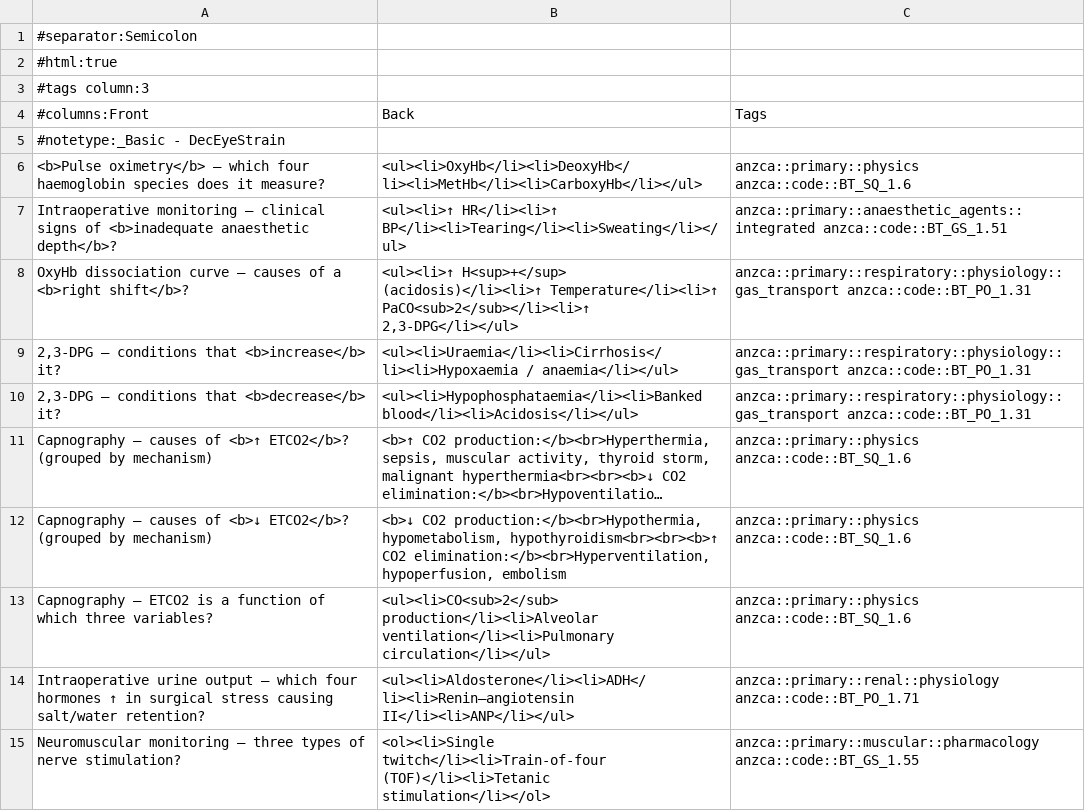
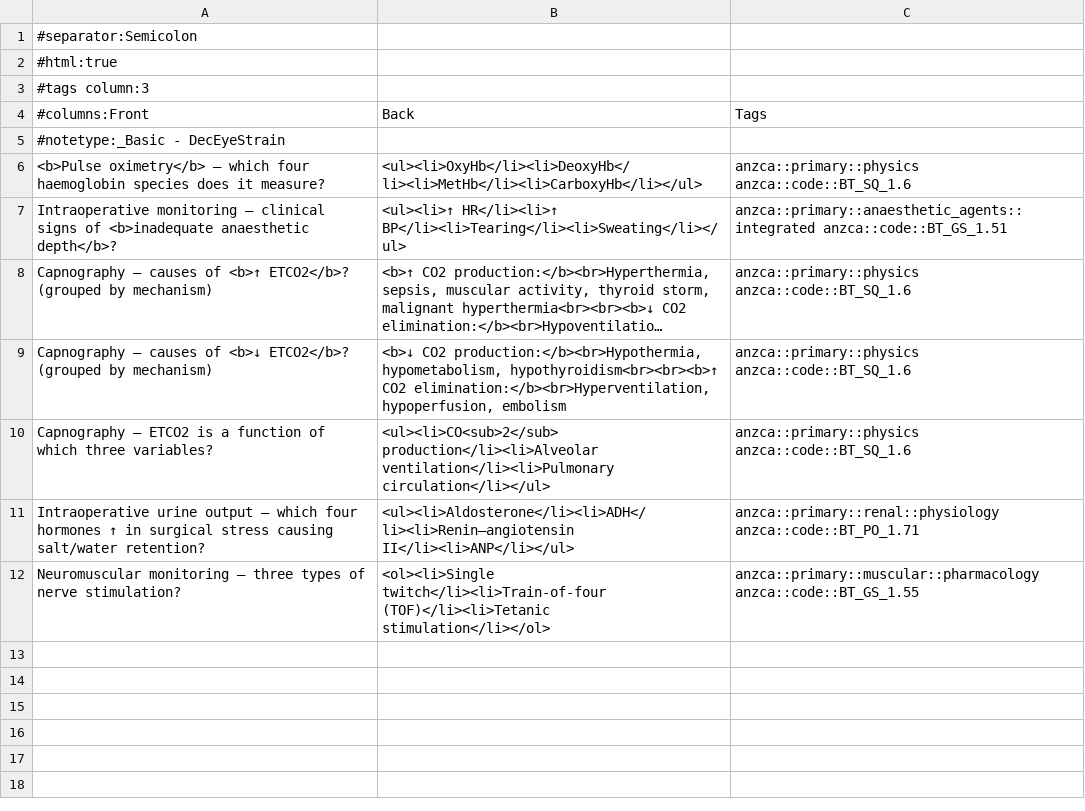
Before and after one commit to marr00n/kBrainMedStudies, a CSV file: 04 - anki/Monitoring-In-Anaesthesia-2026-04-27-Basic.csv, drawn as a sheet; long unchanged cells end in …; the diff names each change by its address in the sheet, - before the commit and + after, or states it on an @@ line.

Commit message:
vault autobackup: 2026-04-27 16:02:20
Affected files:
04 - anki/Deferred Basics.csv
04 - anki/Deferred Clozes.csv
04 - anki/Monitoring-In-Anaesthesia-2026-04-27-Basic.csv

```diff
--- a/04 - anki/Monitoring-In-Anaesthesia-2026-04-27-Basic.csv
+++ b/04 - anki/Monitoring-In-Anaesthesia-2026-04-27-Basic.csv
-row 8: OxyHb dissociation curve — causes of a <b>right shift</b>? | <ul><li>↑ H<sup>+</sup> (acidosis)</li><li>↑ Temperature</li><li>↑ PaCO<sub>2</sub></li><li>↑ 2,3-DPG</li></ul> | anzca::primary::respiratory::physiology::gas_transport anzca::code::BT_PO_1.31
-row 9: 2,3-DPG — conditions that <b>increase</b> it? | <ul><li>Uraemia</li><li>Cirrhosis</li><li>Hypoxaemia / anaemia</li></ul> | anzca::primary::respiratory::physiology::gas_transport anzca::code::BT_PO_1.31
-row 10: 2,3-DPG — conditions that <b>decrease</b> it? | <ul><li>Hypophosphataemia</li><li>Banked blood</li><li>Acidosis</li></ul> | anzca::primary::respiratory::physiology::gas_transport anzca::code::BT_PO_1.31
```
Also changed, not shown: 2 other files.
